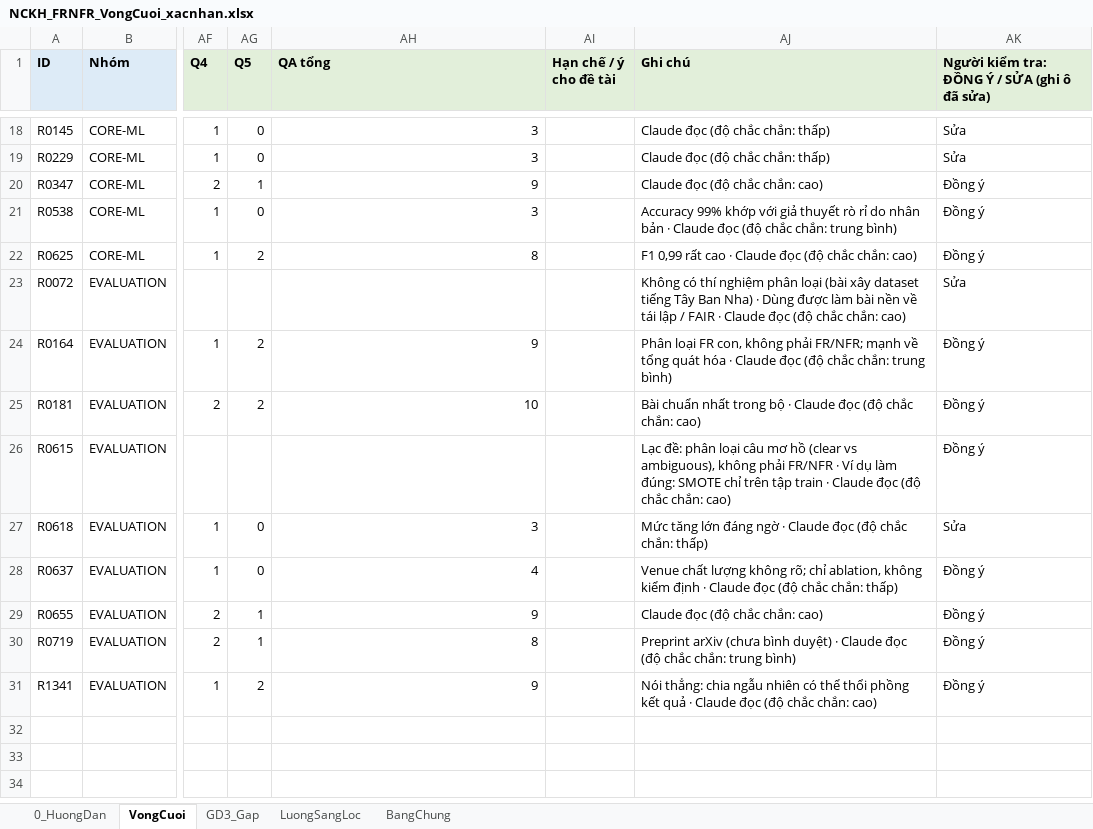
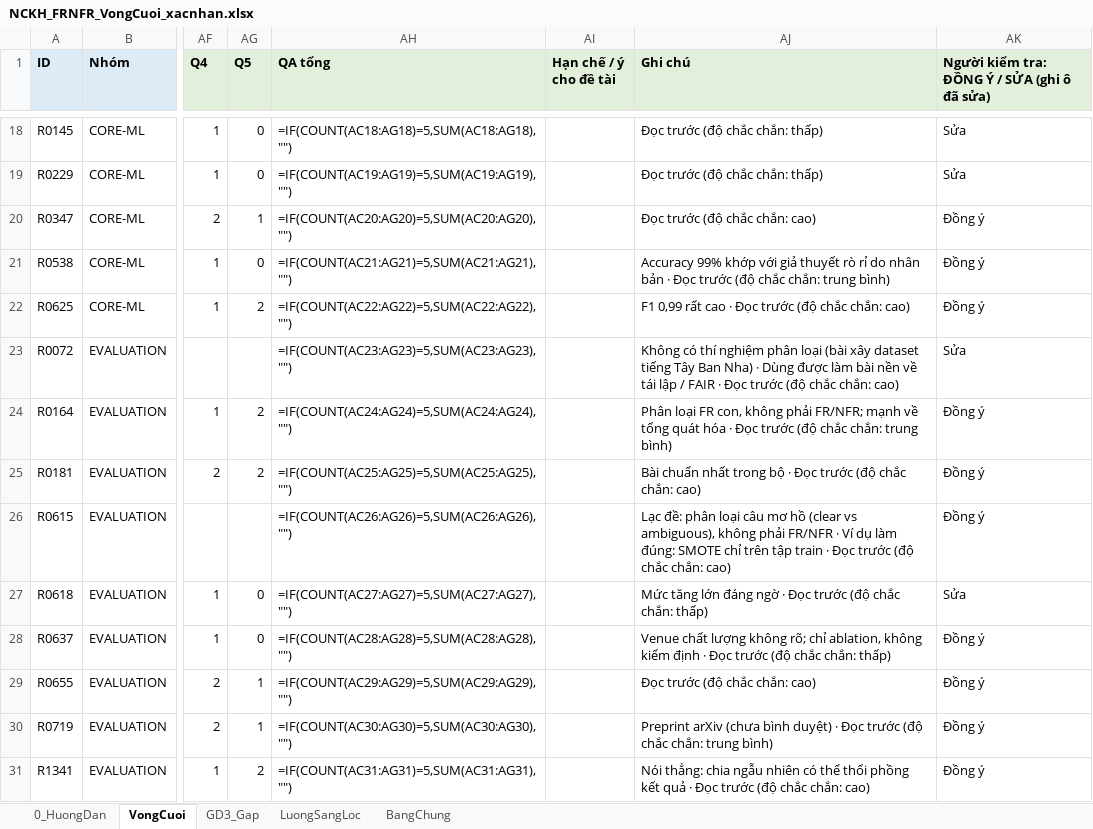
Before and after one commit to TaiNguyen66/fr_nfr_ensemble_research, an Excel workbook: literature/review/NCKH_FRNFR_VongCuoi_xacnhan.xlsx, sheet VongCuoi, drawn as a sheet; only a part is shown, gaps mark what is left out; values as stored, in another font and other column widths than the file's, no borders; formulas without a stored value are shown as written; charts and pictures not drawn; the diff covers the shown part only; the diff names each change by its address in the sheet, - before the commit and + after, or states it on an @@ line.

```diff
--- a/literature/review/NCKH_FRNFR_VongCuoi_xacnhan.xlsx (sheet VongCuoi)
+++ b/literature/review/NCKH_FRNFR_VongCuoi_xacnhan.xlsx (sheet VongCuoi)
-AH18 (QA tổng): 3
+AH18 (QA tổng): =IF(COUNT(AC18:AG18)=5,SUM(AC18:AG18),"")
-AJ18:AJ19 (Ghi chú): Claude đọc (độ chắc chắn: thấp)
+AJ18:AJ19 (Ghi chú): Đọc trước (độ chắc chắn: thấp)
-AH19 (QA tổng): 3
+AH19 (QA tổng): =IF(COUNT(AC19:AG19)=5,SUM(AC19:AG19),"")
-AH20 (QA tổng): 9
+AH20 (QA tổng): =IF(COUNT(AC20:AG20)=5,SUM(AC20:AG20),"")
-AJ20 (Ghi chú): Claude đọc (độ chắc chắn: cao)
+AJ20 (Ghi chú): Đọc trước (độ chắc chắn: cao)
-AH21 (QA tổng): 3
+AH21 (QA tổng): =IF(COUNT(AC21:AG21)=5,SUM(AC21:AG21),"")
-AJ21 (Ghi chú): …bản · Claude đọc (độ chắc…
+AJ21 (Ghi chú): …bản · Đọc trước (độ chắc…
-AH22 (QA tổng): 8
+AH22 (QA tổng): =IF(COUNT(AC22:AG22)=5,SUM(AC22:AG22),"")
-AJ22 (Ghi chú): …cao · Claude đọc (độ chắc…
+AJ22 (Ghi chú): …cao · Đọc trước (độ chắc…
-AH23 (QA tổng): (empty)
+AH23 (QA tổng): =IF(COUNT(AC23:AG23)=5,SUM(AC23:AG23),"")
-AJ23 (Ghi chú): …FAIR · Claude đọc (độ chắc…
+AJ23 (Ghi chú): …FAIR · Đọc trước (độ chắc…
-AH24 (QA tổng): 9
+AH24 (QA tổng): =IF(COUNT(AC24:AG24)=5,SUM(AC24:AG24),"")
-AJ24 (Ghi chú): …hóa · Claude đọc (độ chắc…
+AJ24 (Ghi chú): …hóa · Đọc trước (độ chắc…
-AH25 (QA tổng): 10
+AH25 (QA tổng): =IF(COUNT(AC25:AG25)=5,SUM(AC25:AG25),"")
-AJ25 (Ghi chú): …bộ · Claude đọc (độ chắc…
+AJ25 (Ghi chú): …bộ · Đọc trước (độ chắc…
-AH26 (QA tổng): (empty)
+AH26 (QA tổng): =IF(COUNT(AC26:AG26)=5,SUM(AC26:AG26),"")
-AJ26 (Ghi chú): …train · Claude đọc (độ chắc…
+AJ26 (Ghi chú): …train · Đọc trước (độ chắc…
-AH27 (QA tổng): 3
+AH27 (QA tổng): =IF(COUNT(AC27:AG27)=5,SUM(AC27:AG27),"")
-AJ27 (Ghi chú): …ngờ · Claude đọc (độ chắc…
+AJ27 (Ghi chú): …ngờ · Đọc trước (độ chắc…
-AH28 (QA tổng): 4
+AH28 (QA tổng): =IF(COUNT(AC28:AG28)=5,SUM(AC28:AG28),"")
-AJ28 (Ghi chú): …định · Claude đọc (độ chắc…
+AJ28 (Ghi chú): …định · Đọc trước (độ chắc…
-AH29 (QA tổng): 9
+AH29 (QA tổng): =IF(COUNT(AC29:AG29)=5,SUM(AC29:AG29),"")
-AJ29 (Ghi chú): Claude đọc (độ chắc chắn: cao)
+AJ29 (Ghi chú): Đọc trước (độ chắc chắn: cao)
-AH30 (QA tổng): 8
+AH30 (QA tổng): =IF(COUNT(AC30:AG30)=5,SUM(AC30:AG30),"")
-AJ30 (Ghi chú): …duyệt) · Claude đọc (độ chắc…
+AJ30 (Ghi chú): …duyệt) · Đọc trước (độ chắc…
-AH31 (QA tổng): 9
+AH31 (QA tổng): =IF(COUNT(AC31:AG31)=5,SUM(AC31:AG31),"")
-AJ31 (Ghi chú): …quả · Claude đọc (độ chắc…
+AJ31 (Ghi chú): …quả · Đọc trước (độ chắc…
```
Also changed, not shown: 32 edited cells elsewhere in this sheet, sheet 0_HuongDan, charts or pictures, 5 other files.
